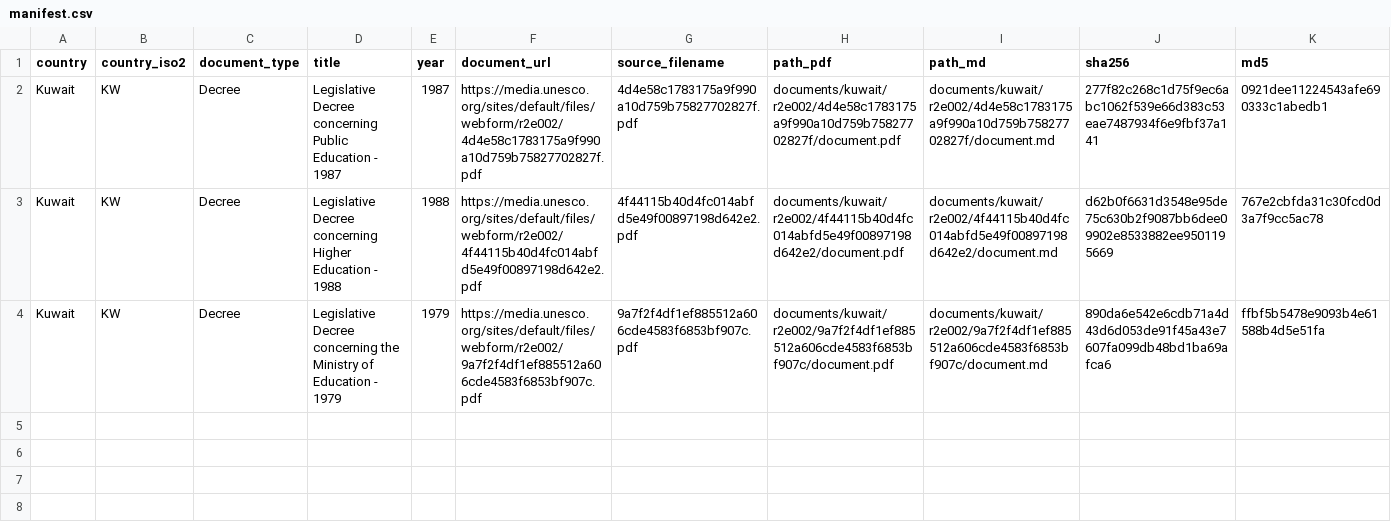
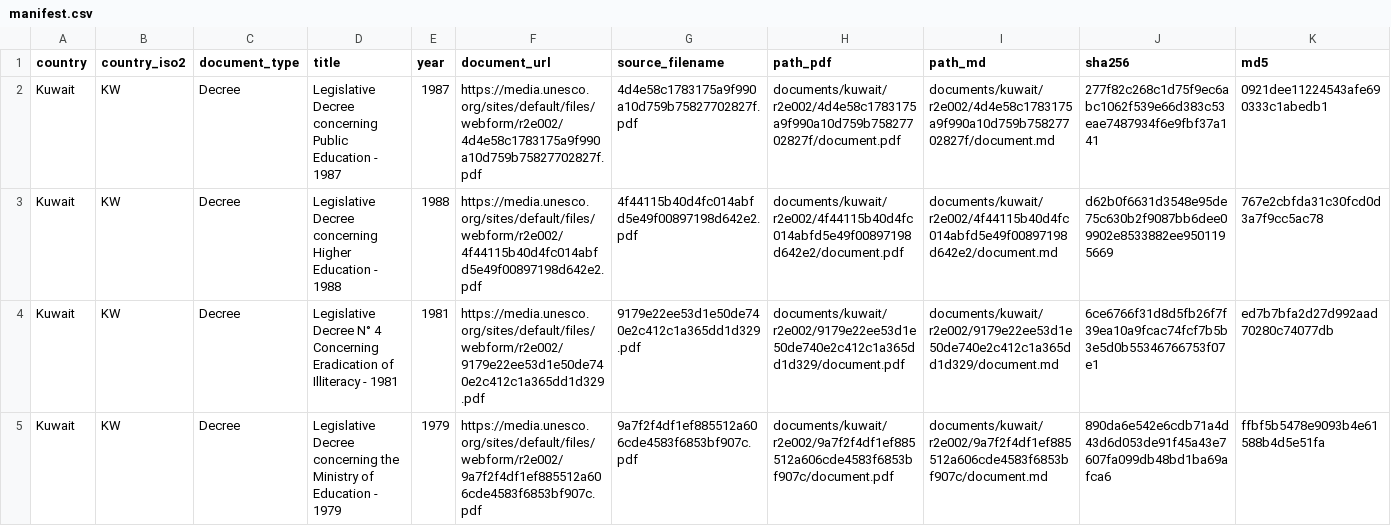
Before and after one commit to cjangrist/unesco-observatory-on-the-right-to-education, a CSV file: manifest.csv, drawn as a sheet; only a part is shown; rows hold the shown columns only; the diff names each change by its address in the sheet, - before the commit and + after, or states it on an @@ line.

Commit message:
add Kuwait: Legislative Decree N° 4 Concerning Eradication of Illiteracy
Source: https://media.unesco.org/sites/default/files/webform/r2e002/9179e22ee53d1e50de740e2c412c1a365dd1d329.pdf
Type: Decree  Year: 1981  Pages: 7
PDF sha256: 6ce6766f31d8d5fb26f7f39ea10a9fcac74fcf7b5b3e5d0b55346766753f07e1
Transcription: machine OCR, reader reducto (not a certified transcript)

```diff
--- a/manifest.csv
+++ b/manifest.csv
+row 4: Kuwait | KW | Decree | Legislative Decree N° 4 Concerning Eradication of Illiteracy - 1981 | 1981 | https://media.unesco.org/sites/default/files/webform/r2e002/9179e22ee53d1e50de740e2c412c1a365dd1d329.pdf | 9179e22ee53d1e50de740e2c412c1a365dd1d329.pdf | documents/kuwait/r2e002/9179e22ee53d1e50de740e2c412c1a365dd1d329/document.pdf | documents/kuwait/r2e002/9179e22ee53d1e50de740e2c412c1a365dd1d329/document.md | 6ce6766f31d8d5fb26f7f39ea10a9fcac74fcf7b5b3e5d0b55346766753f07e1 | ed7b7bfa2d27d992aad70280c74077db
```
Also changed, not shown: 2 other files.
